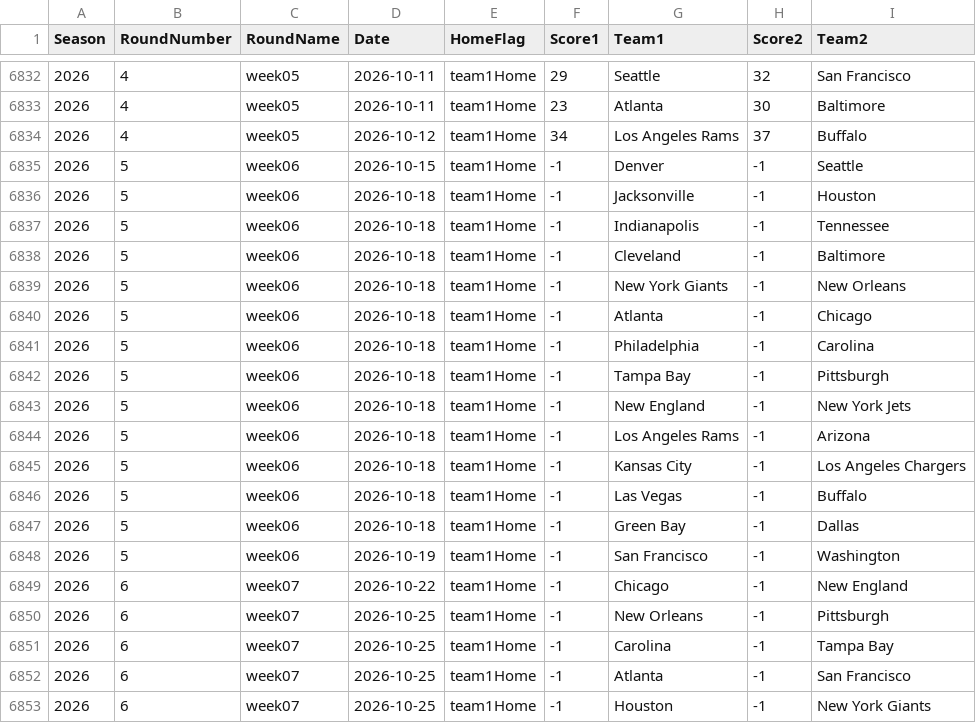
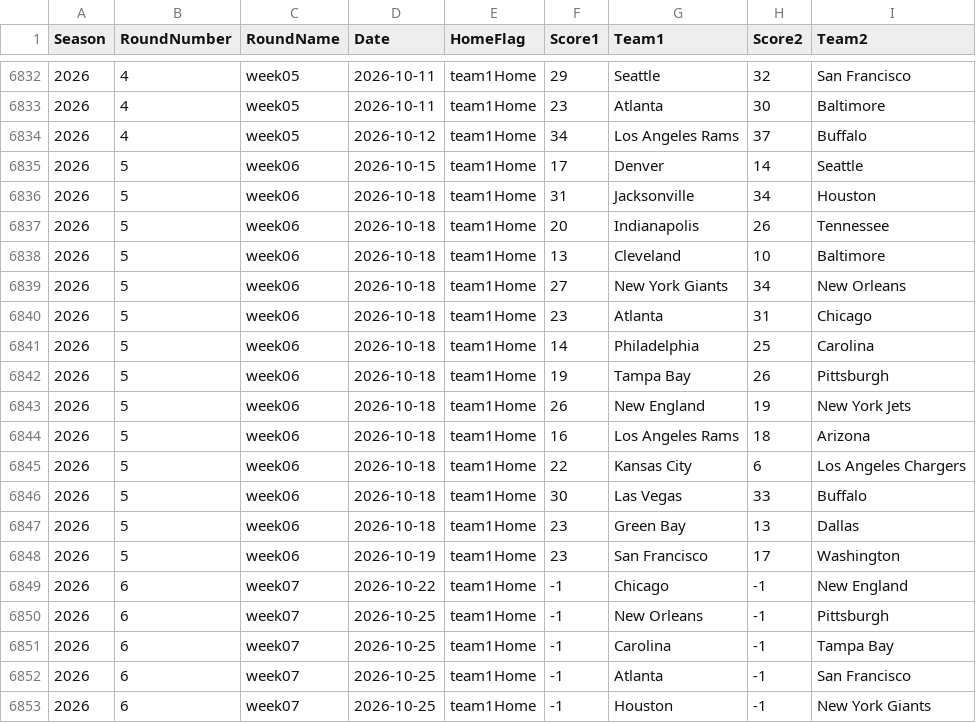
Before and after one commit to gmbassett2020/BCMWorkspace, a CSV file: nfl-seasons-2001_2026.csv, drawn as a sheet; only a part is shown, gaps mark what is left out.

```diff
--- a/nfl-seasons-2001_2026.csv
+++ b/nfl-seasons-2001_2026.csv
@@ -6834,16 +6834,16 @@ Season,RoundNumber,RoundName,Date,HomeFlag,Score1,Team1,Score2,Team2
 2026,4,week05,2026-10-12,team1Home,34,Los Angeles Rams,37,Buffalo
-2026,5,week06,2026-10-15,team1Home,-1,Denver,-1,Seattle
-2026,5,week06,2026-10-18,team1Home,-1,Jacksonville,-1,Houston
-2026,5,week06,2026-10-18,team1Home,-1,Indianapolis,-1,Tennessee
-2026,5,week06,2026-10-18,team1Home,-1,Cleveland,-1,Baltimore
-2026,5,week06,2026-10-18,team1Home,-1,New York Giants,-1,New Orleans
-2026,5,week06,2026-10-18,team1Home,-1,Atlanta,-1,Chicago
-2026,5,week06,2026-10-18,team1Home,-1,Philadelphia,-1,Carolina
-2026,5,week06,2026-10-18,team1Home,-1,Tampa Bay,-1,Pittsburgh
-2026,5,week06,2026-10-18,team1Home,-1,New England,-1,New York Jets
-2026,5,week06,2026-10-18,team1Home,-1,Los Angeles Rams,-1,Arizona
-2026,5,week06,2026-10-18,team1Home,-1,Kansas City,-1,Los Angeles Chargers
-2026,5,week06,2026-10-18,team1Home,-1,Las Vegas,-1,Buffalo
-2026,5,week06,2026-10-18,team1Home,-1,Green Bay,-1,Dallas
-2026,5,week06,2026-10-19,team1Home,-1,San Francisco,-1,Washington
+2026,5,week06,2026-10-15,team1Home,17,Denver,14,Seattle
+2026,5,week06,2026-10-18,team1Home,31,Jacksonville,34,Houston
+2026,5,week06,2026-10-18,team1Home,20,Indianapolis,26,Tennessee
+2026,5,week06,2026-10-18,team1Home,13,Cleveland,10,Baltimore
+2026,5,week06,2026-10-18,team1Home,27,New York Giants,34,New Orleans
+2026,5,week06,2026-10-18,team1Home,23,Atlanta,31,Chicago
+2026,5,week06,2026-10-18,team1Home,14,Philadelphia,25,Carolina
+2026,5,week06,2026-10-18,team1Home,19,Tampa Bay,26,Pittsburgh
+2026,5,week06,2026-10-18,team1Home,26,New England,19,New York Jets
+2026,5,week06,2026-10-18,team1Home,16,Los Angeles Rams,18,Arizona
+2026,5,week06,2026-10-18,team1Home,22,Kansas City,6,Los Angeles Chargers
+2026,5,week06,2026-10-18,team1Home,30,Las Vegas,33,Buffalo
+2026,5,week06,2026-10-18,team1Home,23,Green Bay,13,Dallas
+2026,5,week06,2026-10-19,team1Home,23,San Francisco,17,Washington
 2026,6,week07,2026-10-22,team1Home,-1,Chicago,-1,New England
```
Also changed, not shown: 9 other files.
